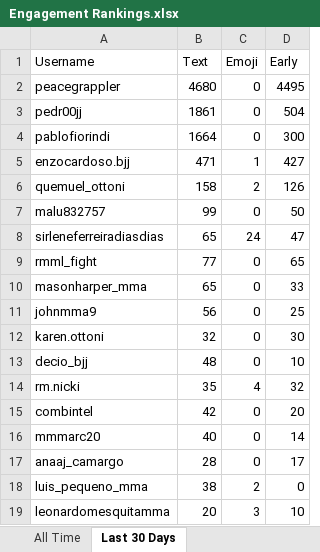
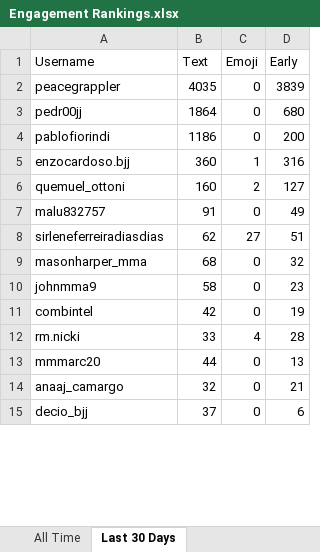
Before and after one commit to paxlucta/peace-grappler, an Excel workbook: Engagement Rankings.xlsx, sheet Last 30 Days, drawn as a sheet; only a part is shown; values as stored, in another font and other column widths than the file's, no borders; removed rows and columns are numbered as before the commit, all else as after; the diff covers the shown part only; the diff names each change by its address in the sheet, - before the commit and + after, or states it on an @@ line.

```diff
--- a/Engagement Rankings.xlsx (sheet Last 30 Days)
+++ b/Engagement Rankings.xlsx (sheet Last 30 Days)
-B2 (Text): 4680
+B2 (Text): 4035
-D2 (Early): 4495
+D2 (Early): 3839
-B3 (Text): 1861
+B3 (Text): 1864
-D3 (Early): 504
+D3 (Early): 680
-B4 (Text): 1664
+B4 (Text): 1186
-D4 (Early): 300
+D4 (Early): 200
-B5 (Text): 471
+B5 (Text): 360
-D5 (Early): 427
+D5 (Early): 316
-B6 (Text): 158
+B6 (Text): 160
-D6 (Early): 126
+D6 (Early): 127
-B7 (Text): 99
+B7 (Text): 91
-D7 (Early): 50
+D7 (Early): 49
-B8 (Text): 65
+B8 (Text): 62
-C8 (Emoji): 24
+C8 (Emoji): 27
-D8 (Early): 47
+D8 (Early): 51
-row 9: rmml_fight | 77 | 0 | 65
-B9 (Text): 65
+B9 (Text): 68
-D9 (Early): 33
+D9 (Early): 32
-B10 (Text): 56
+B10 (Text): 58
-D10 (Early): 25
+D10 (Early): 23
-row 12: karen.ottoni | 32 | 0 | 30
-row 13: decio_bjj | 48 | 0 | 10
-row 14: rm.nicki | 35 | 4 | 32
-D11 (Early): 20
+D11 (Early): 19
+row 12: rm.nicki | 33 | 4 | 28
-B13 (Text): 40
+B13 (Text): 44
-D13 (Early): 14
+D13 (Early): 13
-B14 (Text): 28
+B14 (Text): 32
-D14 (Early): 17
+D14 (Early): 21
-row 18: luis_pequeno_mma | 38 | 2 | 0
-row 19: leonardomesquitamma | 20 | 3 | 10
+row 15: decio_bjj | 37 | 0 | 6
```
Also changed, not shown: 64 added rows, 83 removed rows and 34 edited cells elsewhere in this sheet, sheet All Time, Engagement Rankings 2026-06.xlsx, 11 other files.
